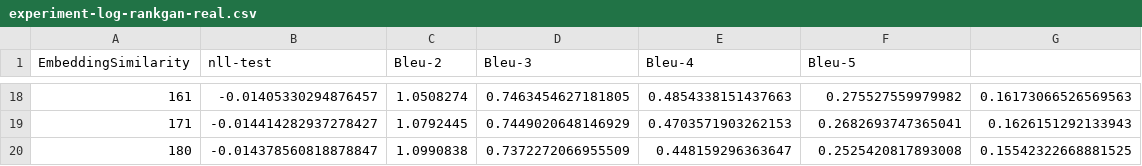
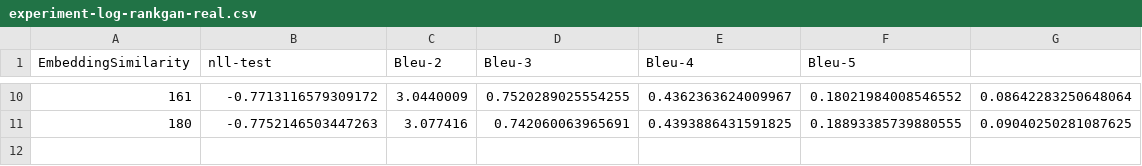
Before and after one commit to KaiChihCodeme/Texygen, a CSV file: experiment-log-rankgan-real.csv, drawn as a sheet; only a part is shown, gaps mark what is left out; the diff covers the shown part only.

Commit message:
BLEU update for utf-8 in order to fit news dataset, modify vocab size and generated num setting and should re-run

```diff
--- a/experiment-log-rankgan-real.csv
+++ b/experiment-log-rankgan-real.csv
@@ -18,3 +10,2 @@ EmbeddingSimilarity,nll-test,Bleu-2,Bleu-3,Bleu-4,Bleu-5,
-161,-0.01405330294876457,1.0508274,0.7463454627181805,0.4854338151437663,0.275527559979982,0.16173066526569563,
-171,-0.014414282937278427,1.0792445,0.7449020648146929,0.4703571903262153,0.2682693747365041,0.1626151292133943,
-180,-0.014378560818878847,1.0990838,0.7372272066955509,0.448159296363647,0.2525420817893008,0.15542322668881525,
+161,-0.7713116579309172,3.0440009,0.7520289025554255,0.4362363624009967,0.18021984008546552,0.08642283250648064,
+180,-0.7752146503447263,3.077416,0.742060063965691,0.4393886431591825,0.18893385739880555,0.09040250281087625,
```
Also changed, not shown: 8 removed rows and 48 edited cells elsewhere in this file, experiment-log-seqgan-real.csv, 7 other files.
